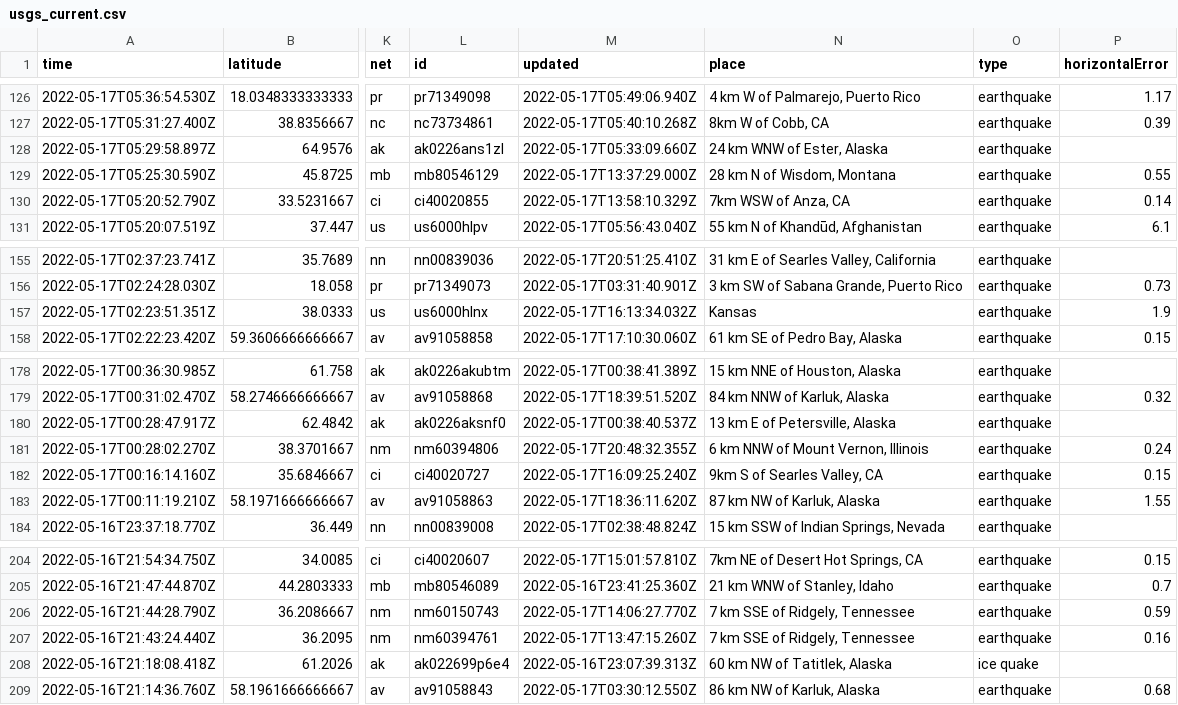
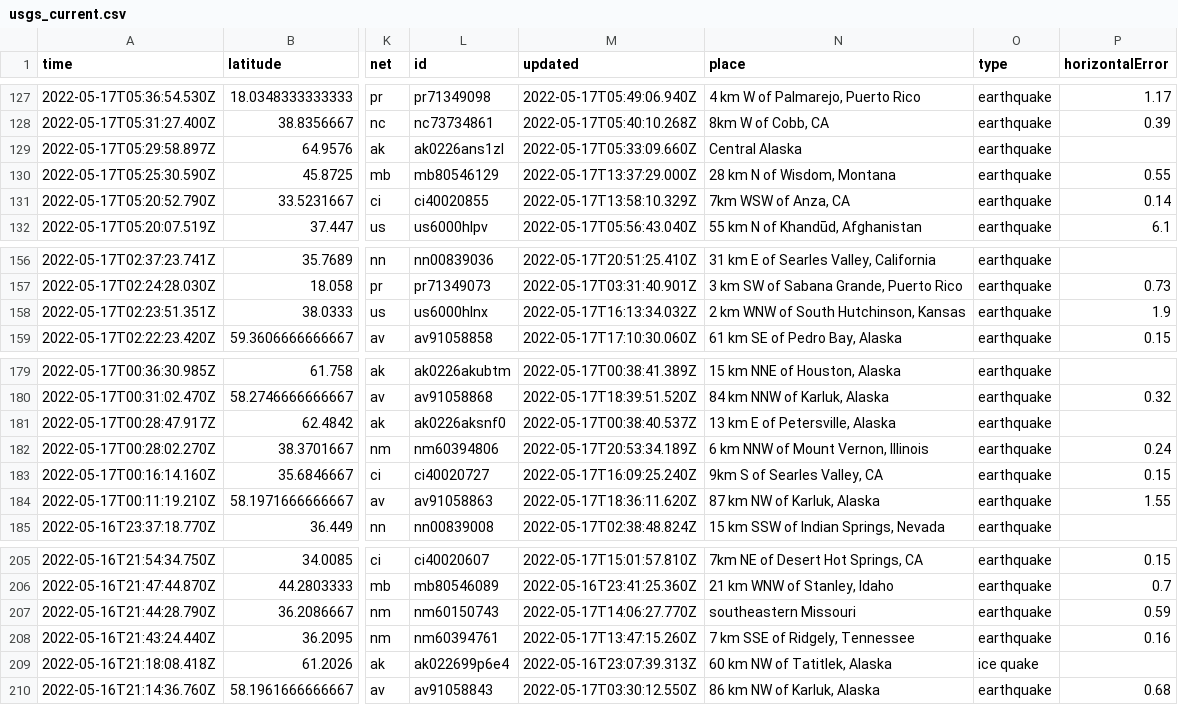
Before and after one commit to AnjDelgado/my-data-robot, a CSV file: usgs_current.csv, drawn as a sheet; only a part is shown, gaps mark what is left out; addresses are those after the commit; the diff covers the shown part only; the diff names each change by its address in the sheet, - before the commit and + after, or states it on an @@ line.

```diff
--- a/usgs_current.csv
+++ b/usgs_current.csv
-N129 (place): 24 km WNW of Ester, Alaska
+N129 (place): Central Alaska
-N158 (place): Kansas
+N158 (place): 2 km WNW of South Hutchinson, Kansas
-M182 (updated): 2022-05-17T20:48:32.355Z
+M182 (updated): 2022-05-17T20:53:34.189Z
-N207 (place): 7 km SSE of Ridgely, Tennessee
+N207 (place): southeastern Missouri
```
Also changed, not shown: 1 added row, 3 removed rows and 4 edited cells elsewhere in this file.
